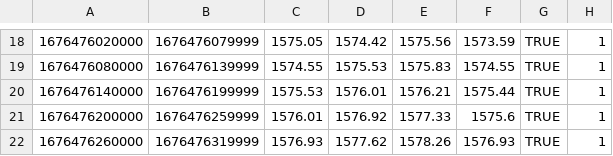
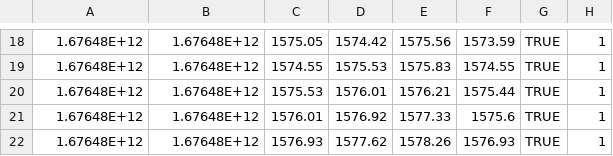
Before and after one commit to AtlasWongy/crypto_trading_bot, a CSV file: currency_info.csv, drawn as a sheet; only a part is shown, gaps mark what is left out; the diff covers the shown part only; the diff names each change by its address in the sheet, - before the commit and + after, or states it on an @@ line.

```diff
--- a/currency_info.csv
+++ b/currency_info.csv
-A18: 1676476020000
+A18: 1.67648E+12
-B18: 1676476079999
+B18: 1.67648E+12
-A19: 1676476080000
+A19: 1.67648E+12
-B19: 1676476139999
+B19: 1.67648E+12
-A20: 1676476140000
+A20: 1.67648E+12
-B20: 1676476199999
+B20: 1.67648E+12
-A21: 1676476200000
+A21: 1.67648E+12
-B21: 1676476259999
+B21: 1.67648E+12
-A22: 1676476260000
+A22: 1.67648E+12
-B22: 1676476319999
+B22: 1.67648E+12
```
Also changed, not shown: 32 edited cells elsewhere in this file, 1 other file.
